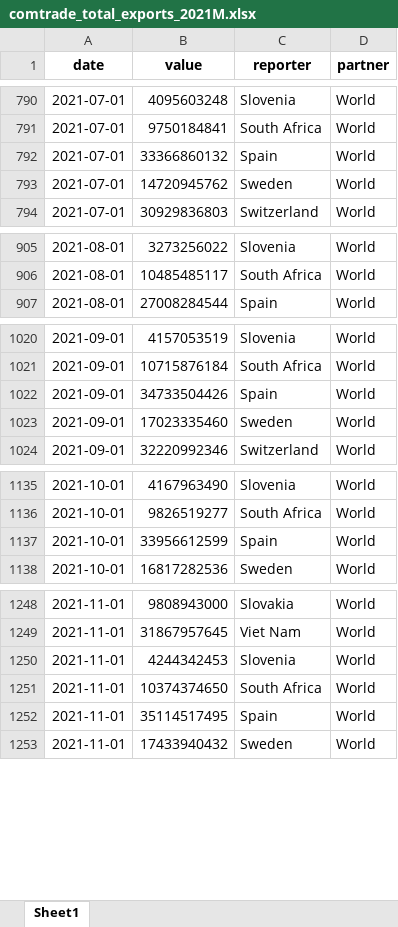
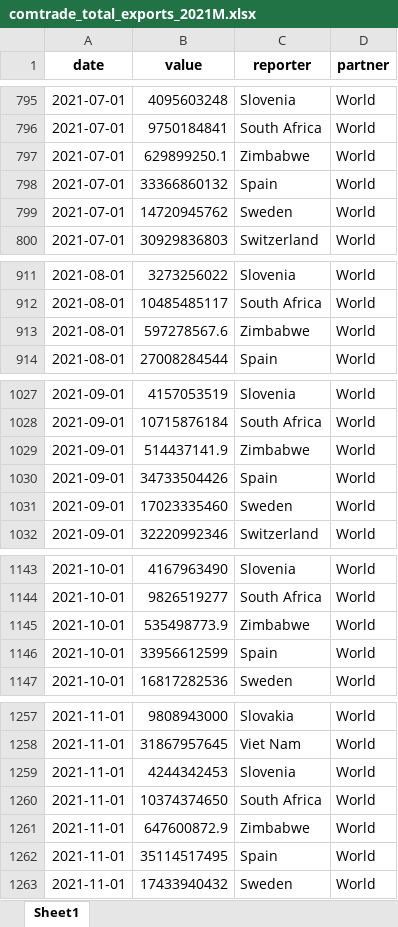
Before and after one commit to garrettspooner/Econ-Sanctions, an Excel workbook: data/comtrade_total_exports_2021M.xlsx, sheet Sheet1, drawn as a sheet; only a part is shown, gaps mark what is left out; values as stored, in another font and other column widths than the file's, no borders; the diff covers the shown part only; the diff names each change by its address in the sheet, - before the commit and + after, or states it on an @@ line.

```diff
--- a/data/comtrade_total_exports_2021M.xlsx (sheet Sheet1)
+++ b/data/comtrade_total_exports_2021M.xlsx (sheet Sheet1)
+row 797: 2021-07-01 | 629899250.1 | Zimbabwe | World
+row 913: 2021-08-01 | 597278567.6 | Zimbabwe | World
+row 1029: 2021-09-01 | 514437141.9 | Zimbabwe | World
+row 1145: 2021-10-01 | 535498773.9 | Zimbabwe | World
+row 1261: 2021-11-01 | 647600872.9 | Zimbabwe | World
```
Also changed, not shown: 6 added rows elsewhere in this sheet, data/comtrade_all_exports_2021A.xlsx, data/comtrade_total_exports_2021A.xlsx, 14 other files.
